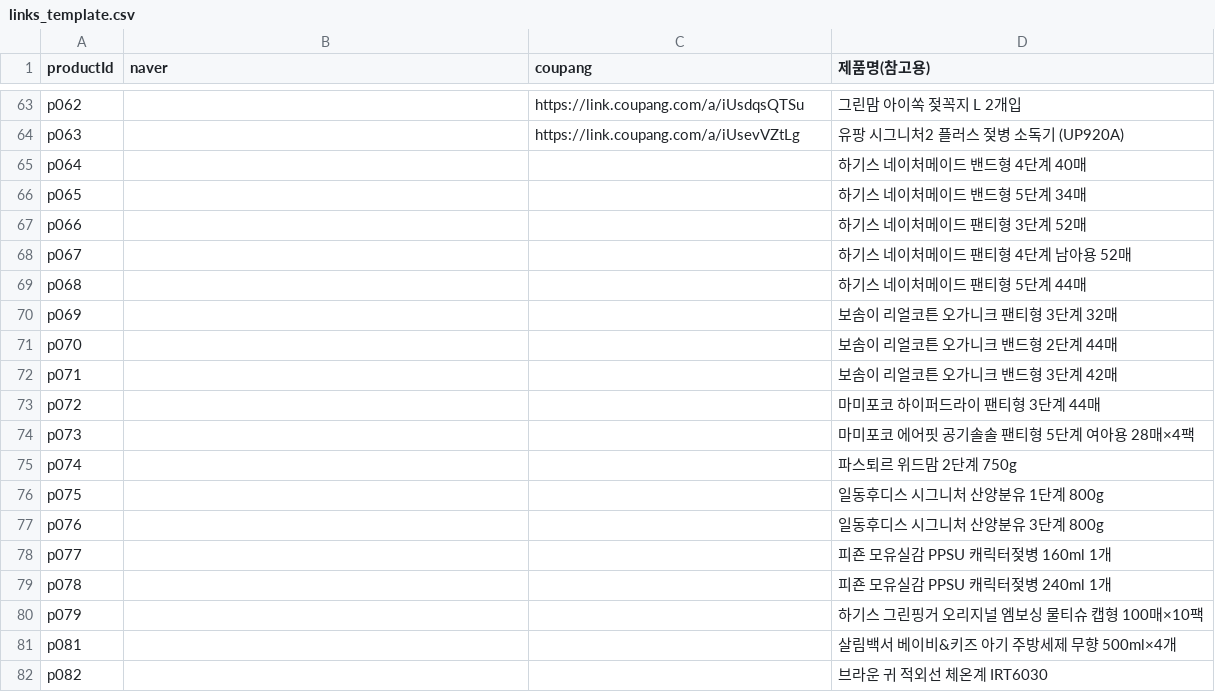
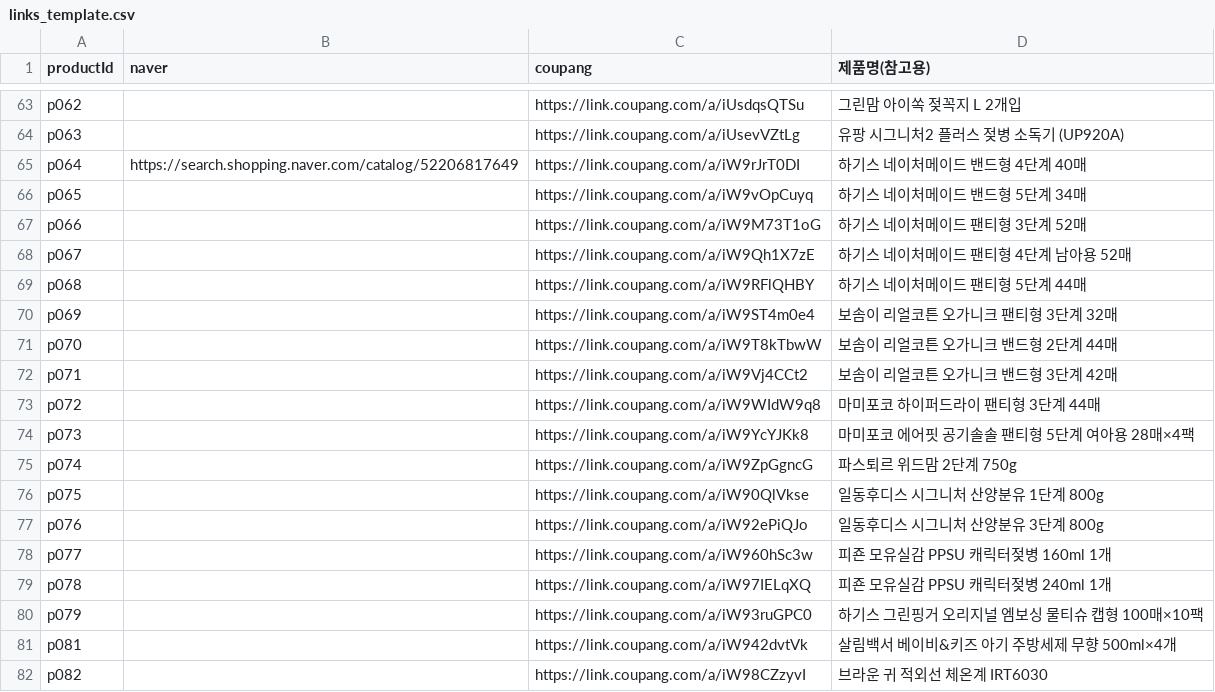
Before and after one commit to gain1541/my-website, a CSV file: data/links_template.csv, drawn as a sheet; only a part is shown, gaps mark what is left out.

```diff
--- a/data/links_template.csv
+++ b/data/links_template.csv
@@ -64,19 +64,19 @@ p062,,https://link.coupang.com/a/iUsdqsQTSu,그린맘 아이쏙 젖꼭지 L 2개
 p063,,https://link.coupang.com/a/iUsevVZtLg,유팡 시그니처2 플러스 젖병 소독기 (UP920A)
-p064,,,하기스 네이처메이드 밴드형 4단계 40매
-p065,,,하기스 네이처메이드 밴드형 5단계 34매
-p066,,,하기스 네이처메이드 팬티형 3단계 52매
-p067,,,하기스 네이처메이드 팬티형 4단계 남아용 52매
-p068,,,하기스 네이처메이드 팬티형 5단계 44매
-p069,,,보솜이 리얼코튼 오가니크 팬티형 3단계 32매
-p070,,,보솜이 리얼코튼 오가니크 밴드형 2단계 44매
-p071,,,보솜이 리얼코튼 오가니크 밴드형 3단계 42매
-p072,,,마미포코 하이퍼드라이 팬티형 3단계 44매
-p073,,,마미포코 에어핏 공기솔솔 팬티형 5단계 여아용 28매×4팩
-p074,,,파스퇴르 위드맘 2단계 750g
-p075,,,일동후디스 시그니처 산양분유 1단계 800g
-p076,,,일동후디스 시그니처 산양분유 3단계 800g
-p077,,,피죤 모유실감 PPSU 캐릭터젖병 160ml 1개
-p078,,,피죤 모유실감 PPSU 캐릭터젖병 240ml 1개
-p079,,,하기스 그린핑거 오리지널 엠보싱 물티슈 캡형 100매×10팩
-p081,,,살림백서 베이비&키즈 아기 주방세제 무향 500ml×4개
-p082,,,브라운 귀 적외선 체온계 IRT6030
+p064,https://search.shopping.naver.com/catalog/52206817649,https://link.coupang.com/a/iW9rJrT0DI,하기스 네이처메이드 밴드형 4단계 40매
+p065,,https://link.coupang.com/a/iW9vOpCuyq,하기스 네이처메이드 밴드형 5단계 34매
+p066,,https://link.coupang.com/a/iW9M73T1oG,하기스 네이처메이드 팬티형 3단계 52매
+p067,,https://link.coupang.com/a/iW9Qh1X7zE,하기스 네이처메이드 팬티형 4단계 남아용 52매
+p068,,https://link.coupang.com/a/iW9RFlQHBY,하기스 네이처메이드 팬티형 5단계 44매
+p069,,https://link.coupang.com/a/iW9ST4m0e4,보솜이 리얼코튼 오가니크 팬티형 3단계 32매
+p070,,https://link.coupang.com/a/iW9T8kTbwW,보솜이 리얼코튼 오가니크 밴드형 2단계 44매
+p071,,https://link.coupang.com/a/iW9Vj4CCt2,보솜이 리얼코튼 오가니크 밴드형 3단계 42매
+p072,,https://link.coupang.com/a/iW9WIdW9q8,마미포코 하이퍼드라이 팬티형 3단계 44매
+p073,,https://link.coupang.com/a/iW9YcYJKk8,마미포코 에어핏 공기솔솔 팬티형 5단계 여아용 28매×4팩
+p074,,https://link.coupang.com/a/iW9ZpGgncG,파스퇴르 위드맘 2단계 750g
+p075,,https://link.coupang.com/a/iW90QlVkse,일동후디스 시그니처 산양분유 1단계 800g
+p076,,https://link.coupang.com/a/iW92ePiQJo,일동후디스 시그니처 산양분유 3단계 800g
+p077,,https://link.coupang.com/a/iW960hSc3w,피죤 모유실감 PPSU 캐릭터젖병 160ml 1개
+p078,,https://link.coupang.com/a/iW97IELqXQ,피죤 모유실감 PPSU 캐릭터젖병 240ml 1개
+p079,,https://link.coupang.com/a/iW93ruGPC0,하기스 그린핑거 오리지널 엠보싱 물티슈 캡형 100매×10팩
+p081,,https://link.coupang.com/a/iW942dvtVk,살림백서 베이비&키즈 아기 주방세제 무향 500ml×4개
+p082,,https://link.coupang.com/a/iW98CZzyvI,브라운 귀 적외선 체온계 IRT6030
```
Also changed, not shown: 3 other files.
